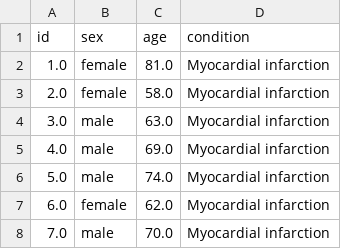
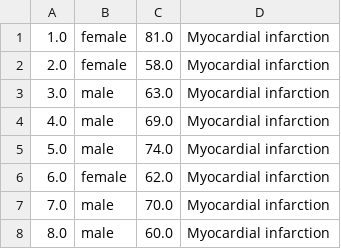
Before and after one commit to landongw/Healthify, a CSV file: Label/data.csv, drawn as a sheet; only a part is shown; the shorter side is filled out with more unchanged rows.

Commit message:
Seperate data and label each of them

```diff
--- a/Label/data.csv
+++ b/Label/data.csv
@@ -1,2 +1 @@
-id,sex,age,condition
 1.0,female,81.0,"Myocardial infarction"
```
Also changed, not shown: 2 other files.
